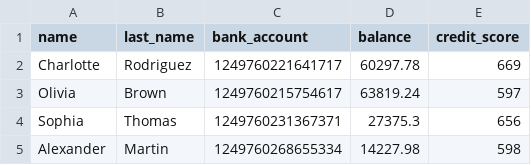
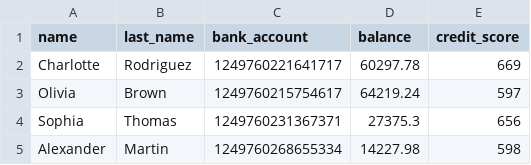
Before and after one commit to FFons0711/Bank, a CSV file: database.csv, drawn as a sheet; only a part is shown.

```diff
--- a/database.csv
+++ b/database.csv
@@ -2,3 +2,3 @@ name,last_name,bank_account,balance,credit_score
 Charlotte,Rodriguez,1249760221641717,60297.78,669
-Olivia,Brown,1249760215754617,63819.24,597
+Olivia,Brown,1249760215754617,64219.24,597
 Sophia,Thomas,1249760231367371,27375.3,656
```
Also changed, not shown: 3 other files.
